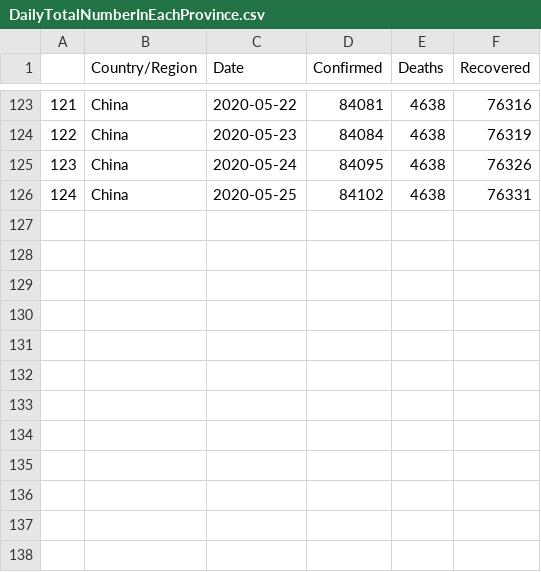
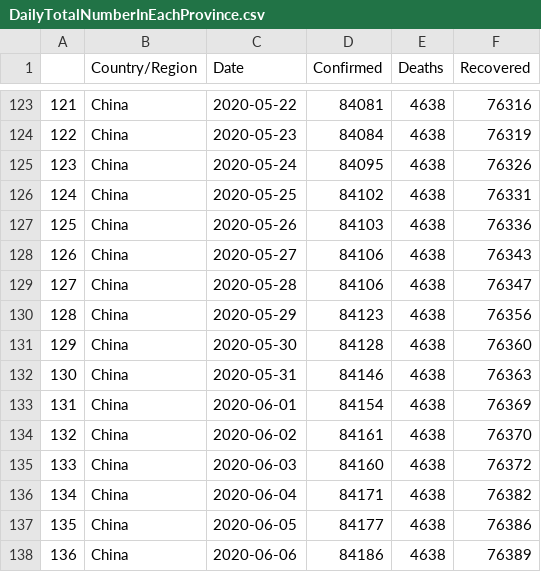
Before and after one commit to suen049/COVID19-Data-IBSDataScienceGroup, a CSV file: Data/DailyTotalNumberInEachProvince.csv, drawn as a sheet; only a part is shown, gaps mark what is left out; the diff names each change by its address in the sheet, - before the commit and + after, or states it on an @@ line.

```diff
--- a/Data/DailyTotalNumberInEachProvince.csv
+++ b/Data/DailyTotalNumberInEachProvince.csv
+row 127: 125 | China | 2020-05-26 | 84103 | 4638 | 76336
+row 128: 126 | China | 2020-05-27 | 84106 | 4638 | 76343
+row 129: 127 | China | 2020-05-28 | 84106 | 4638 | 76347
+row 130: 128 | China | 2020-05-29 | 84123 | 4638 | 76356
+row 131: 129 | China | 2020-05-30 | 84128 | 4638 | 76360
+row 132: 130 | China | 2020-05-31 | 84146 | 4638 | 76363
+row 133: 131 | China | 2020-06-01 | 84154 | 4638 | 76369
+row 134: 132 | China | 2020-06-02 | 84161 | 4638 | 76370
+row 135: 133 | China | 2020-06-03 | 84160 | 4638 | 76372
+row 136: 134 | China | 2020-06-04 | 84171 | 4638 | 76382
+row 137: 135 | China | 2020-06-05 | 84177 | 4638 | 76386
+row 138: 136 | China | 2020-06-06 | 84186 | 4638 | 76389
```
Also changed, not shown: Data/DailyNewNumberOfWorld.csv, Data/LatestDailyData.csv, 9 other files.
